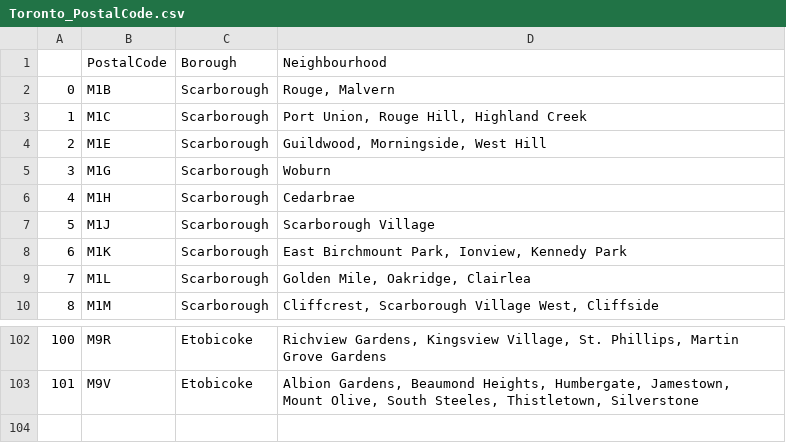
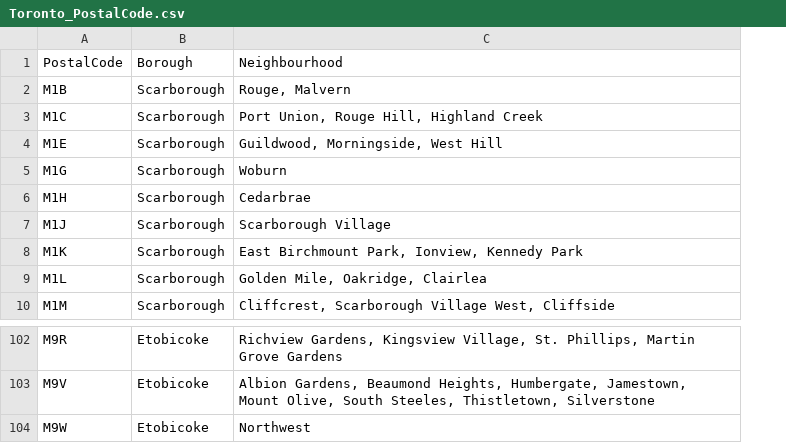
Before and after one commit to venza88/Coursera_Capstone, a CSV file: Toronto_PostalCode.csv, drawn as a sheet; only a part is shown, gaps mark what is left out; removed rows and columns are numbered as before the commit, all else as after; the diff names each change by its address in the sheet, - before the commit and + after, or states it on an @@ line.

```diff
--- a/Toronto_PostalCode.csv
+++ b/Toronto_PostalCode.csv
-column A, rows 2-10: 0 | 1 | 2 | 3 | 4 | 5 | 6 | 7 | 8; rows 102-103: 100 | 101
+row 104: M9W | Etobicoke | Northwest
```
Also changed, not shown: Toronto_GeoPostal.csv, 2 other files.
